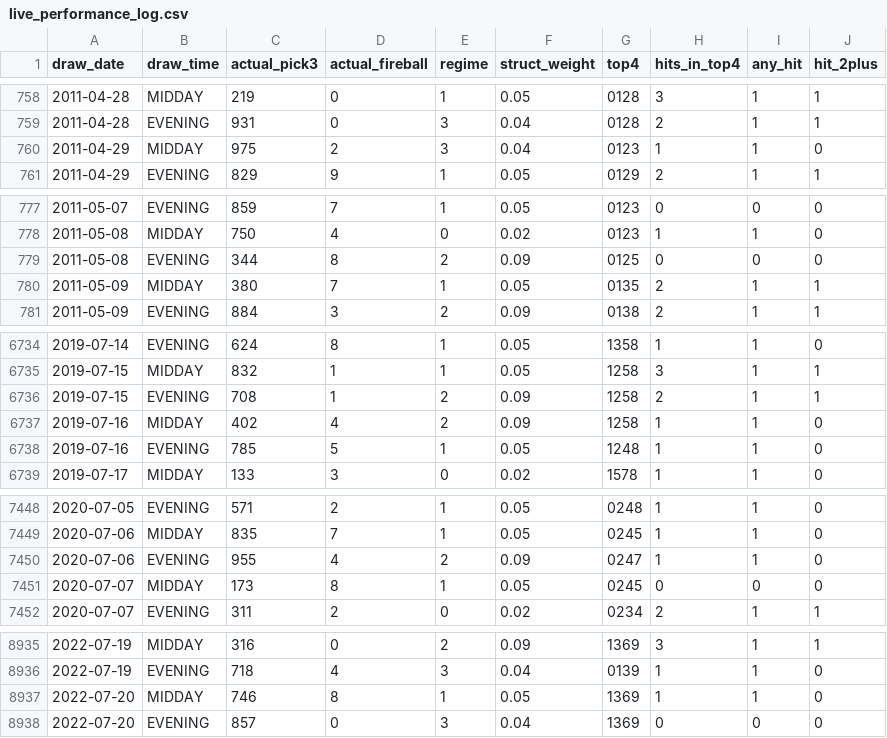
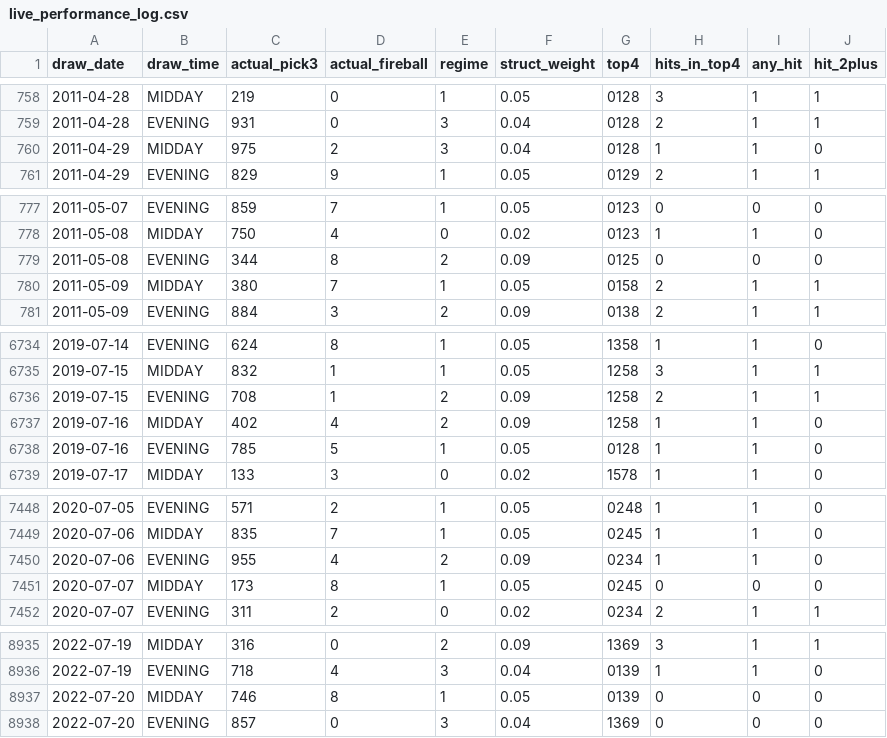
Before and after one commit to Fluffyballs78/il-pick3-pipeline, a CSV file: data/live_performance_log.csv, drawn as a sheet; only a part is shown, gaps mark what is left out; the diff covers the shown part only.

```diff
--- a/data/live_performance_log.csv
+++ b/data/live_performance_log.csv
@@ -759,3 +759,3 @@ draw_date,draw_time,actual_pick3,actual_fireball,regime,struct_weight,top4,hits_
 2011-04-28,EVENING,931,0,3,0.04,0128,2,1,1
-2011-04-29,MIDDAY,975,2,3,0.04,0123,1,1,0
+2011-04-29,MIDDAY,975,2,3,0.04,0128,1,1,0
 2011-04-29,EVENING,829,9,1,0.05,0129,2,1,1
@@ -779,3 +779,3 @@ draw_date,draw_time,actual_pick3,actual_fireball,regime,struct_weight,top4,hits_
 2011-05-08,EVENING,344,8,2,0.09,0125,0,0,0
-2011-05-09,MIDDAY,380,7,1,0.05,0135,2,1,1
+2011-05-09,MIDDAY,380,7,1,0.05,0158,2,1,1
 2011-05-09,EVENING,884,3,2,0.09,0138,2,1,1
@@ -6737,3 +6737,3 @@ draw_date,draw_time,actual_pick3,actual_fireball,regime,struct_weight,top4,hits_
 2019-07-16,MIDDAY,402,4,2,0.09,1258,1,1,0
-2019-07-16,EVENING,785,5,1,0.05,1248,1,1,0
+2019-07-16,EVENING,785,5,1,0.05,0128,1,1,0
 2019-07-17,MIDDAY,133,3,0,0.02,1578,1,1,0
@@ -7449,3 +7449,3 @@ draw_date,draw_time,actual_pick3,actual_fireball,regime,struct_weight,top4,hits_
 2020-07-06,MIDDAY,835,7,1,0.05,0245,1,1,0
-2020-07-06,EVENING,955,4,2,0.09,0247,1,1,0
+2020-07-06,EVENING,955,4,2,0.09,0234,1,1,0
 2020-07-07,MIDDAY,173,8,1,0.05,0245,0,0,0
@@ -8936,3 +8936,3 @@ draw_date,draw_time,actual_pick3,actual_fireball,regime,struct_weight,top4,hits_
 2022-07-19,EVENING,718,4,3,0.04,0139,1,1,0
-2022-07-20,MIDDAY,746,8,1,0.05,1369,1,1,0
+2022-07-20,MIDDAY,746,8,1,0.05,0139,0,0,0
 2022-07-20,EVENING,857,0,3,0.04,1369,0,0,0
```
Also changed, not shown: 1 added row and 13 edited cells elsewhere in this file, 8 other files.
